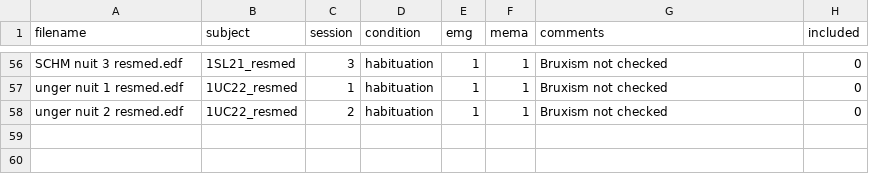
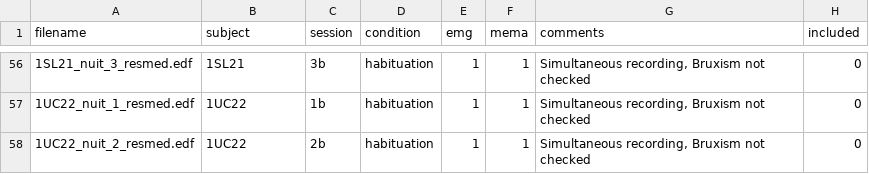
Before and after one commit to lkorczowski/Tinnitus-n-Sleep, a CSV file: notebooks/data/data_info.csv, drawn as a sheet; only a part is shown, gaps mark what is left out; the diff covers the shown part only; the diff names each change by its address in the sheet, - before the commit and + after, or states it on an @@ line.

Commit message:
fix filename and add comments

```diff
--- a/notebooks/data/data_info.csv
+++ b/notebooks/data/data_info.csv
-A56 (filename): SCHM nuit 3 resmed.edf
+A56 (filename): 1SL21_nuit_3_resmed.edf
-B56 (subject): 1SL21_resmed
+B56 (subject): 1SL21
-C56 (session): 3
+C56 (session): 3b
-G56:G58 (comments): Bruxism not checked
+G56:G58 (comments): Simultaneous recording, Bruxism not checked
-A57 (filename): unger nuit 1 resmed.edf
+A57 (filename): 1UC22_nuit_1_resmed.edf
-B57:B58 (subject): 1UC22_resmed
+B57:B58 (subject): 1UC22
-C57 (session): 1
+C57 (session): 1b
-A58 (filename): unger nuit 2 resmed.edf
+A58 (filename): 1UC22_nuit_2_resmed.edf
-C58 (session): 2
+C58 (session): 2b
```
Also changed, not shown: 35 edited cells elsewhere in this file.
